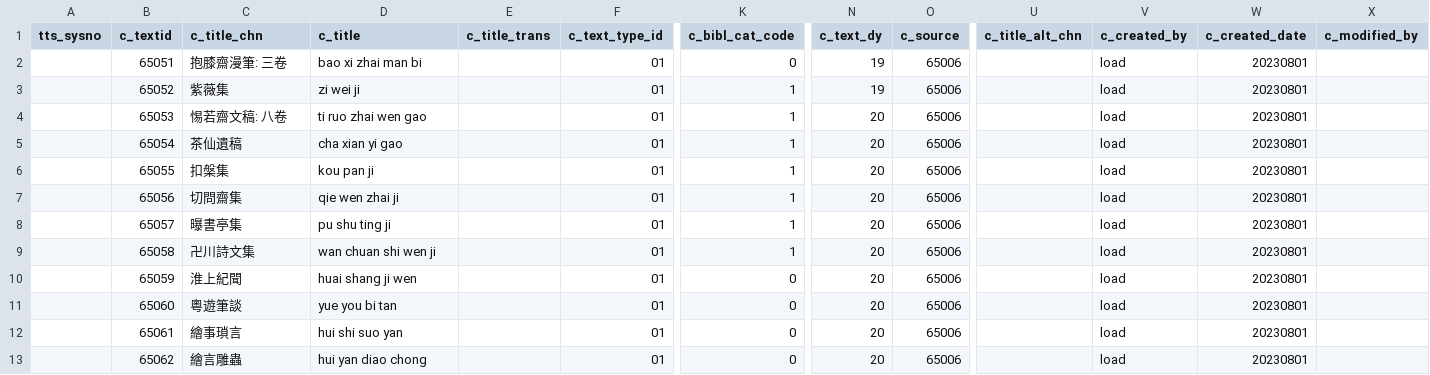
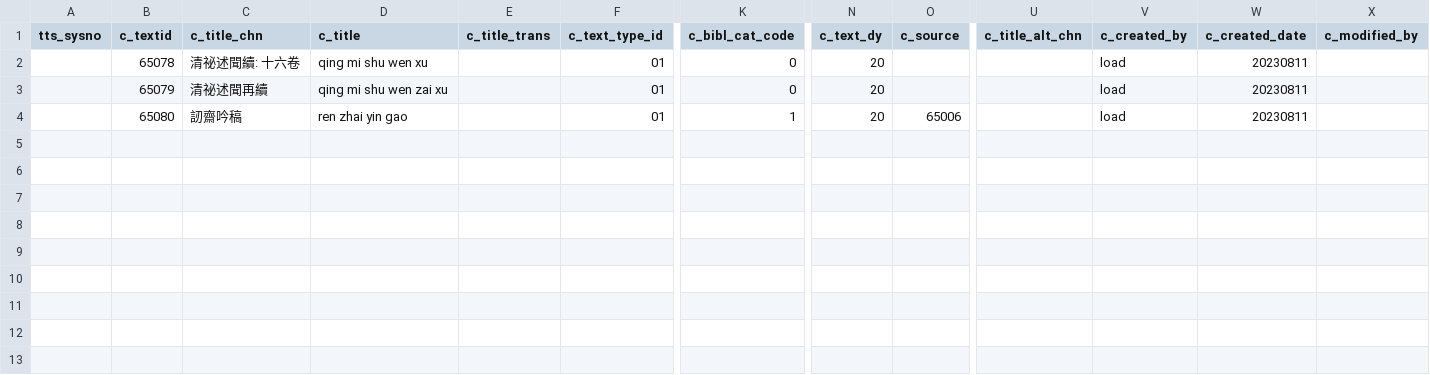
Before and after one commit to cbdb-project/create-new-books-for-cbdb, a CSV file: output.csv, drawn as a sheet; only a part is shown, gaps mark what is left out; removed rows and columns are numbered as before the commit, all else as after; rows hold the shown columns only; the diff names each change by its address in the sheet, - before the commit and + after, or states it on an @@ line.

```diff
--- a/output.csv
+++ b/output.csv
-row 2:  | 65051 | 抱膝齋漫筆: 三卷 | bao xi zhai man bi |  | 01 | 0 | 19 | 65006 |  | load | 20230801
-row 3:  | 65052 | 紫薇集 | zi wei ji |  | 01 | 1 | 19 | 65006 |  | load | 20230801
+row 2:  | 65078 | 清祕述聞續: 十六卷 | qing mi shu wen xu |  | 01 | 0 | 20 |  |  | load | 20230811
+row 3:  | 65079 | 清祕述聞再續 | qing mi shu wen zai xu |  | 01 | 0 | 20 |  |  | load | 20230811
-B4 (c_textid): 65053
+B4 (c_textid): 65080
-C4 (c_title_chn): 惕若齋文稿: 八卷
+C4 (c_title_chn): 訒齋吟稿
-D4 (c_title): ti ruo zhai wen gao
+D4 (c_title): ren zhai yin gao
-W4 (c_created_date): 20230801
+W4 (c_created_date): 20230811
-row 5:  | 65054 | 茶仙遺稿 | cha xian yi gao |  | 01 | 1 | 20 | 65006 |  | load | 20230801
-row 6:  | 65055 | 扣槃集 | kou pan ji |  | 01 | 1 | 20 | 65006 |  | load | 20230801
-row 7:  | 65056 | 切問齋集 | qie wen zhai ji |  | 01 | 1 | 20 | 65006 |  | load | 20230801
-row 8:  | 65057 | 曝書亭集 | pu shu ting ji |  | 01 | 1 | 20 | 65006 |  | load | 20230801
-row 9:  | 65058 | 卍川詩文集 | wan chuan shi wen ji |  | 01 | 1 | 20 | 65006 |  | load | 20230801
-row 10:  | 65059 | 淮上紀聞 | huai shang ji wen |  | 01 | 0 | 20 | 65006 |  | load | 20230801
-row 11:  | 65060 | 粵遊筆談 | yue you bi tan |  | 01 | 0 | 20 | 65006 |  | load | 20230801
-row 12:  | 65061 | 繪事瑣言 | hui shi suo yan |  | 01 | 0 | 20 | 65006 |  | load | 20230801
-row 13:  | 65062 | 繪言雕蟲 | hui yan diao chong |  | 01 | 0 | 20 | 65006 |  | load | 20230801
```
Also changed, not shown: 2 other files.
